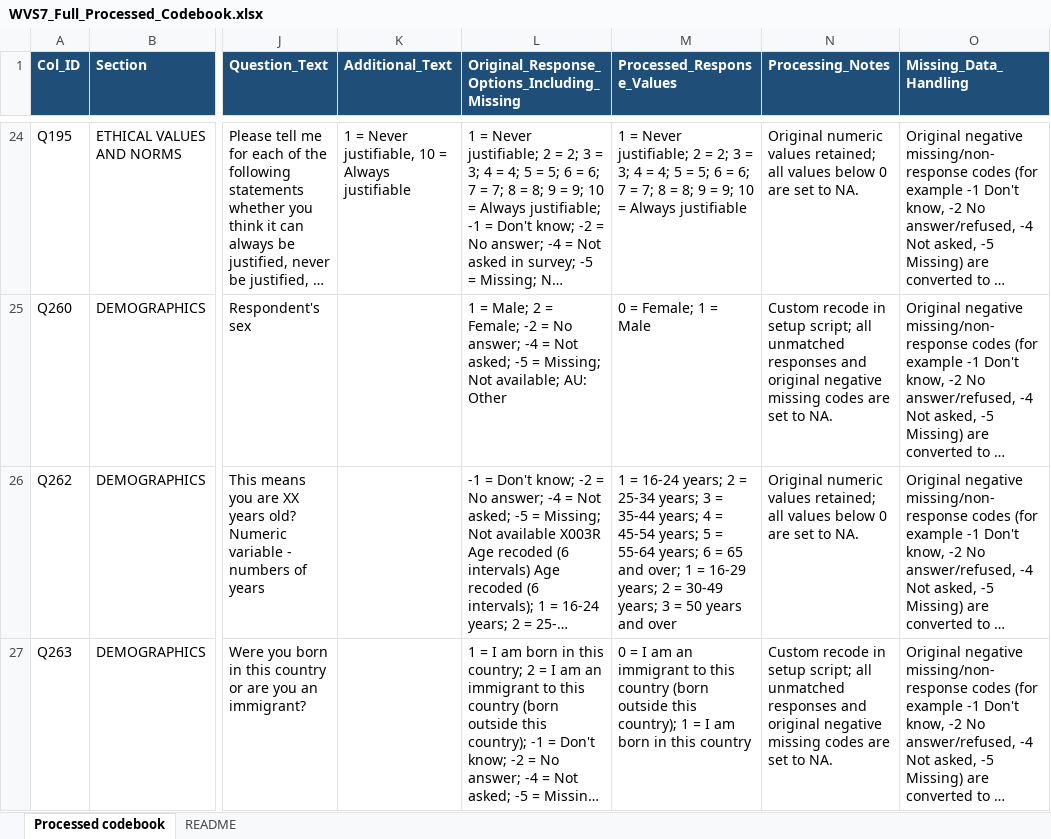
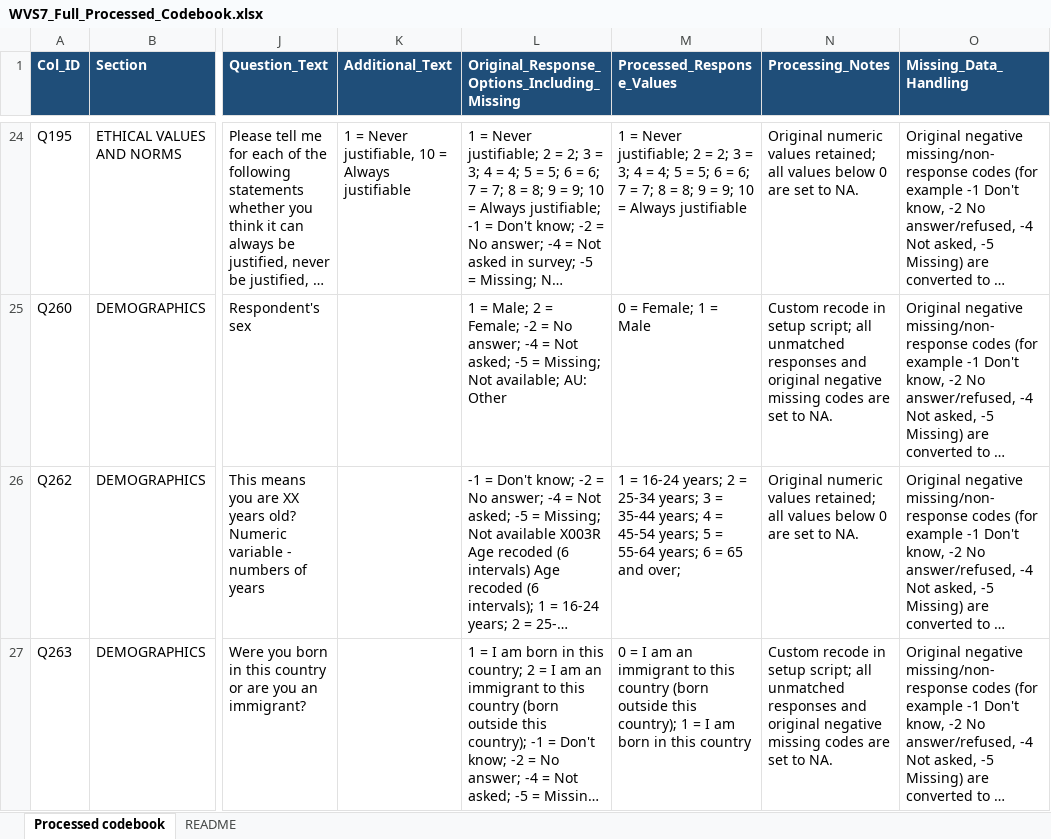
Before and after one commit to Joseph-Watts/WorldView, an Excel workbook: WVS_Dataset/WVS7_Full_Processed_Codebook.xlsx, sheet Processed codebook, drawn as a sheet; only a part is shown, gaps mark what is left out; long unchanged cells end in …; values as stored, in another font and other column widths than the file's, no borders; the diff covers the shown part only; the diff names each change by its address in the sheet, - before the commit and + after, or states it on an @@ line.

Commit message:
Updating Codebook

```diff
--- a/WVS_Dataset/WVS7_Full_Processed_Codebook.xlsx (sheet Processed codebook)
+++ b/WVS_Dataset/WVS7_Full_Processed_Codebook.xlsx (sheet Processed codebook)
-M26 (Processed_Response_Values): …and over; 1 = 16-29 years; 2 = 30-49 years; 3 = 50 years and over
+M26 (Processed_Response_Values): …and over;
```
Also changed, not shown: 1 removed row and 4 edited cells elsewhere in this sheet, WVS_Dataset/WVS7_Codebook_updated_labels.xlsx, 36 other files.
